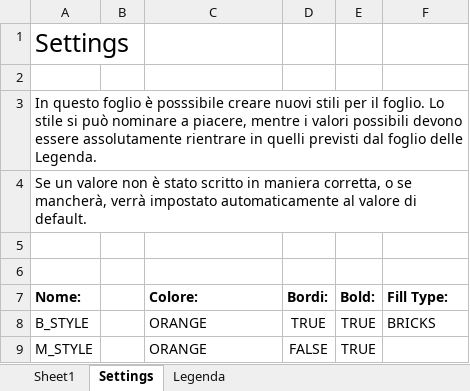
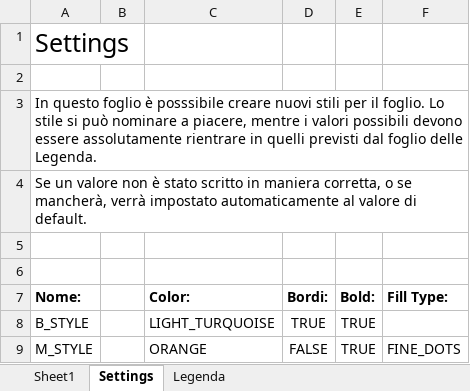
Before and after one commit to MauroWB/JXLS-Main-Rep, an Excel workbook: src/main/resources/custom_commands/excel/command_output.xlsx, sheet Settings, drawn as a sheet; values as stored, in another font and other column widths than the file's, no borders; the diff names each change by its address in the sheet, - before the commit and + after, or states it on an @@ line.

```diff
--- a/src/main/resources/custom_commands/excel/command_output.xlsx (sheet Settings)
+++ b/src/main/resources/custom_commands/excel/command_output.xlsx (sheet Settings)
-C7: Colore:
+C7: Color:
-C8 (Color:): ORANGE
+C8 (Color:): LIGHT_TURQUOISE
-F8 (Fill Type:): BRICKS
+F8 (Fill Type:): (empty)
-F9 (Fill Type:): (empty)
+F9 (Fill Type:): FINE_DOTS
```
Also changed, not shown: sheet Sheet1, sheet Legenda, src/main/resources/custom_commands/excel/command_template.xlsx, target/classes/custom_commands/excel/command_output.xlsx, 34 other files.
